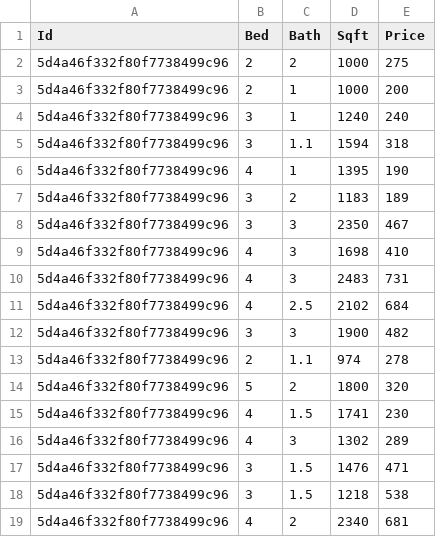
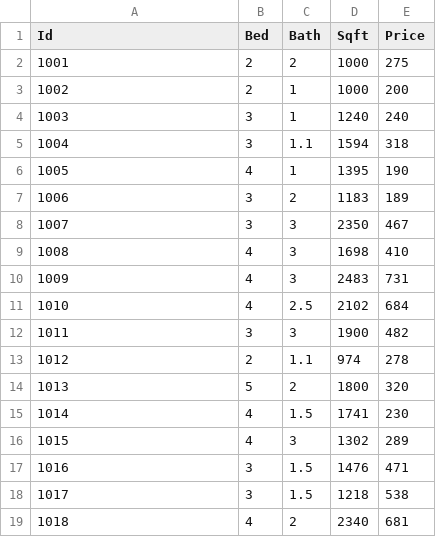
Before and after one commit to ibarabasi/HousePricePred, a CSV file: zillow_cards_4.csv, drawn as a sheet.

Commit message:
Update zillow_cards_4.csv

```diff
--- a/zillow_cards_4.csv
+++ b/zillow_cards_4.csv
@@ -1,19 +1,19 @@
 Id,Bed,Bath,Sqft,Price
-5d4a46f332f80f7738499c96,2,2,1000,275
-5d4a46f332f80f7738499c96,2,1,1000,200
-5d4a46f332f80f7738499c96,3,1,1240,240
-5d4a46f332f80f7738499c96,3,1.1,1594,318
-5d4a46f332f80f7738499c96,4,1,1395,190
-5d4a46f332f80f7738499c96,3,2,1183,189
-5d4a46f332f80f7738499c96,3,3,2350,467
-5d4a46f332f80f7738499c96,4,3,1698,410
-5d4a46f332f80f7738499c96,4,3,2483,731
-5d4a46f332f80f7738499c96,4,2.5,2102,684
-5d4a46f332f80f7738499c96,3,3,1900,482
-5d4a46f332f80f7738499c96,2,1.1,974,278
-5d4a46f332f80f7738499c96,5,2,1800,320
-5d4a46f332f80f7738499c96,4,1.5,1741,230
-5d4a46f332f80f7738499c96,4,3,1302,289
-5d4a46f332f80f7738499c96,3,1.5,1476,471
-5d4a46f332f80f7738499c96,3,1.5,1218,538
-5d4a46f332f80f7738499c96,4,2,2340,681
+1001,2,2,1000,275
+1002,2,1,1000,200
+1003,3,1,1240,240
+1004,3,1.1,1594,318
+1005,4,1,1395,190
+1006,3,2,1183,189
+1007,3,3,2350,467
+1008,4,3,1698,410
+1009,4,3,2483,731
+1010,4,2.5,2102,684
+1011,3,3,1900,482
+1012,2,1.1,974,278
+1013,5,2,1800,320
+1014,4,1.5,1741,230
+1015,4,3,1302,289
+1016,3,1.5,1476,471
+1017,3,1.5,1218,538
+1018,4,2,2340,681
```
